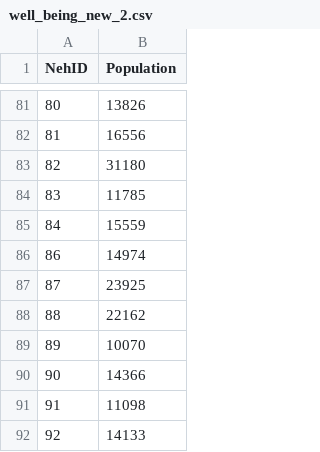
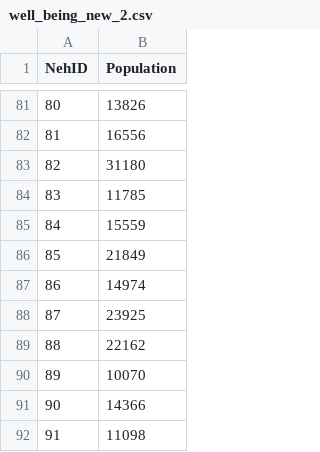
Before and after one commit to scottctram/geog_483_a2, a CSV file: well_being_new_2.csv, drawn as a sheet; only a part is shown, gaps mark what is left out; the shorter side is filled out with more unchanged rows; the diff names each change by its address in the sheet, - before the commit and + after, or states it on an @@ line.

Commit message:
Update well_being_new_2.csv

```diff
--- a/well_being_new_2.csv
+++ b/well_being_new_2.csv
+row 86: 85 | 21849
```
